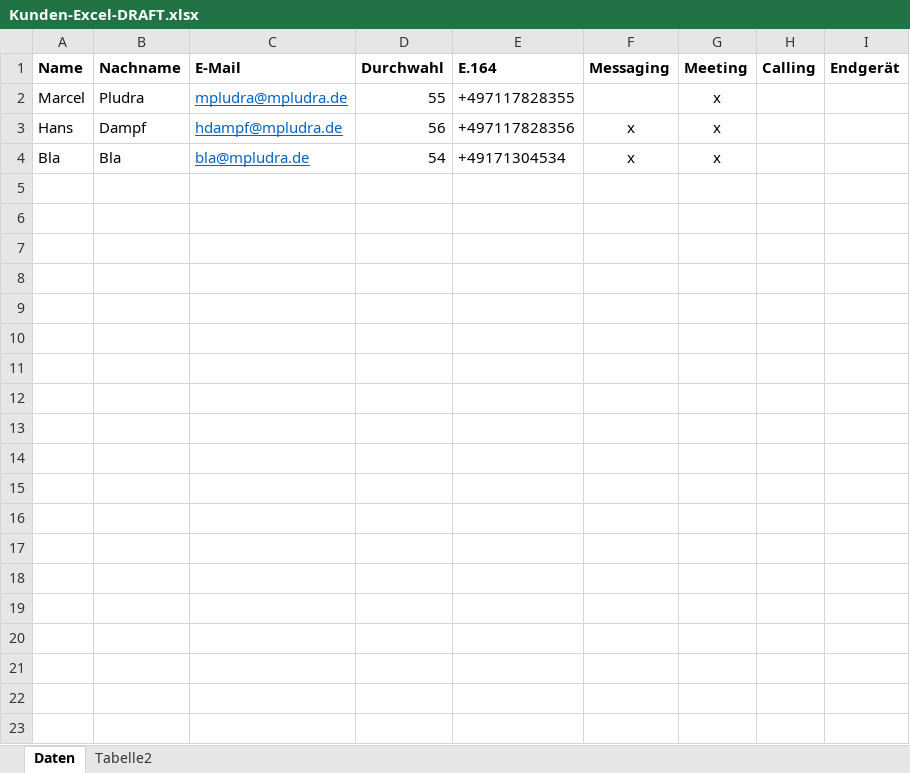
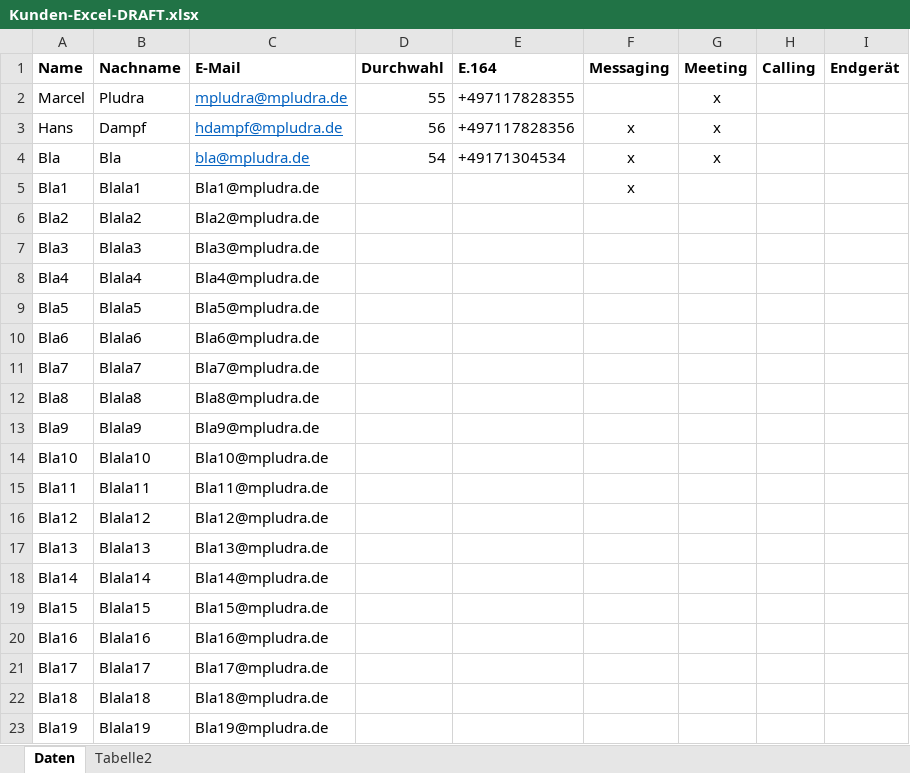
Before and after one commit to pludi14/WebexProv, an Excel workbook: Kunden-Excel/Kunden-Excel-DRAFT.xlsx, sheet Daten, drawn as a sheet; only a part is shown; values as stored, in another font and other column widths than the file's, no borders; the diff covers the shown part only; the diff names each change by its address in the sheet, - before the commit and + after, or states it on an @@ line.

```diff
--- a/Kunden-Excel/Kunden-Excel-DRAFT.xlsx (sheet Daten)
+++ b/Kunden-Excel/Kunden-Excel-DRAFT.xlsx (sheet Daten)
+row 5: Bla1 | Blala1 | Bla1@mpludra.de |  |  | x
+row 6: Bla2 | Blala2 | Bla2@mpludra.de
+row 7: Bla3 | Blala3 | Bla3@mpludra.de
+row 8: Bla4 | Blala4 | Bla4@mpludra.de
+row 9: Bla5 | Blala5 | Bla5@mpludra.de
+row 10: Bla6 | Blala6 | Bla6@mpludra.de
+row 11: Bla7 | Blala7 | Bla7@mpludra.de
+row 12: Bla8 | Blala8 | Bla8@mpludra.de
+row 13: Bla9 | Blala9 | Bla9@mpludra.de
+row 14: Bla10 | Blala10 | Bla10@mpludra.de
+row 15: Bla11 | Blala11 | Bla11@mpludra.de
+row 16: Bla12 | Blala12 | Bla12@mpludra.de
+row 17: Bla13 | Blala13 | Bla13@mpludra.de
+row 18: Bla14 | Blala14 | Bla14@mpludra.de
+row 19: Bla15 | Blala15 | Bla15@mpludra.de
+row 20: Bla16 | Blala16 | Bla16@mpludra.de
+row 21: Bla17 | Blala17 | Bla17@mpludra.de
+row 22: Bla18 | Blala18 | Bla18@mpludra.de
+row 23: Bla19 | Blala19 | Bla19@mpludra.de
```
Also changed, not shown: 118 added rows elsewhere in this sheet, 3 other files.
